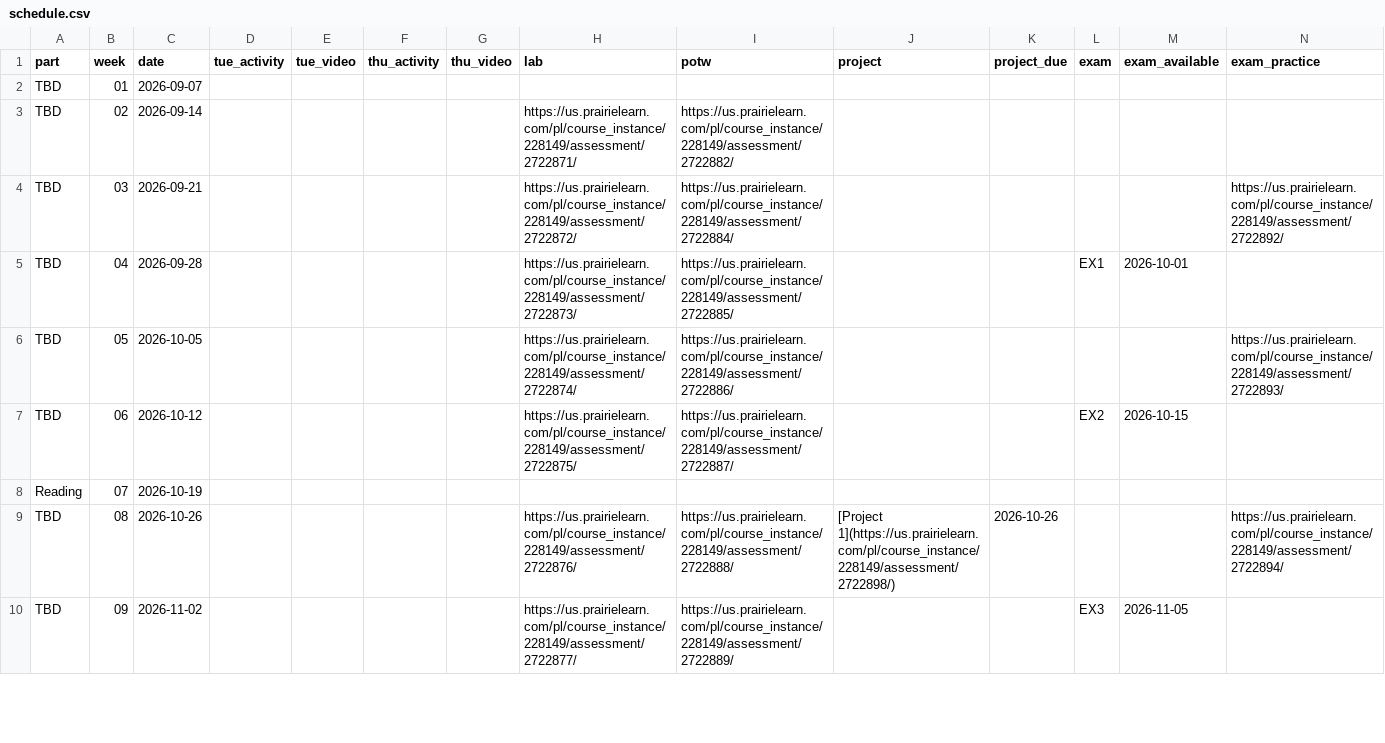
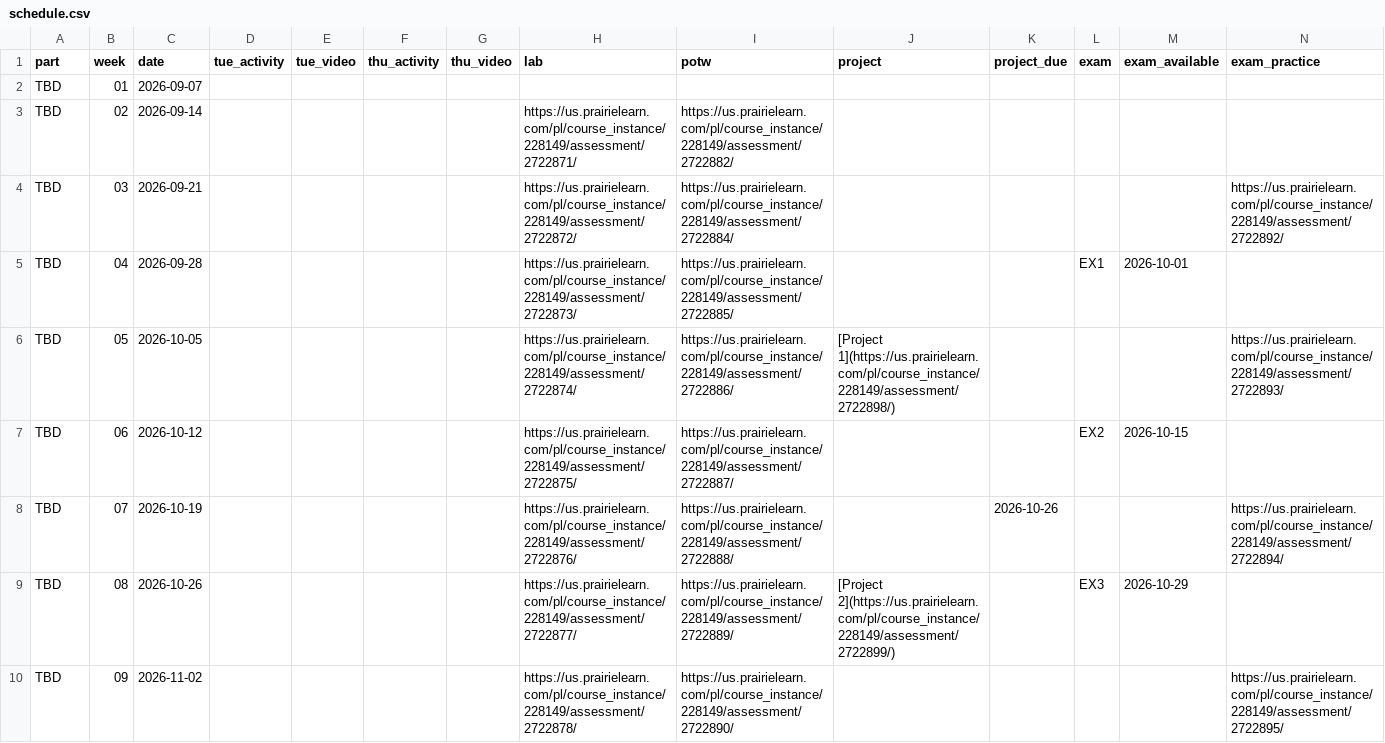
Before and after one commit to UBC-CS/cpsc203, a CSV file: data/schedule.csv, drawn as a sheet; only a part is shown; the diff covers the shown part only.

Commit message:
Midterm break is week 10 for term 1, not week 7.

```diff
--- a/data/schedule.csv
+++ b/data/schedule.csv
@@ -5,6 +5,6 @@ TBD,03,2026-09-21,,,,,https://us.prairielearn.com/pl/course_instance/228149/asse
 TBD,04,2026-09-28,,,,,https://us.prairielearn.com/pl/course_instance/228149/assessment/2722873/,https://us.prairielearn.com/pl/course_instance/228149/assessment/2722885/,,,EX1,2026-10-01,
-TBD,05,2026-10-05,,,,,https://us.prairielearn.com/pl/course_instance/228149/assessment/2722874/,https://us.prairielearn.com/pl/course_instance/228149/assessment/2722886/,,,,,https://us.prairielearn.com/pl/course_instance/228149/assessment/2722893/
+TBD,05,2026-10-05,,,,,https://us.prairielearn.com/pl/course_instance/228149/assessment/2722874/,https://us.prairielearn.com/pl/course_instance/228149/assessment/2722886/,[Project 1](https://us.prairielearn.com/pl/course_instance/228149/assessment/2722898/),,,,https://us.prairielearn.com/pl/course_instance/228149/assessment/2722893/
 TBD,06,2026-10-12,,,,,https://us.prairielearn.com/pl/course_instance/228149/assessment/2722875/,https://us.prairielearn.com/pl/course_instance/228149/assessment/2722887/,,,EX2,2026-10-15,
-Reading,07,2026-10-19,,,,,,,,,,,
-TBD,08,2026-10-26,,,,,https://us.prairielearn.com/pl/course_instance/228149/assessment/2722876/,https://us.prairielearn.com/pl/course_instance/228149/assessment/2722888/,[Project 1](https://us.prairielearn.com/pl/course_instance/228149/assessment/2722898/),2026-10-26,,,https://us.prairielearn.com/pl/course_instance/228149/assessment/2722894/
-TBD,09,2026-11-02,,,,,https://us.prairielearn.com/pl/course_instance/228149/assessment/2722877/,https://us.prairielearn.com/pl/course_instance/228149/assessment/2722889/,,,EX3,2026-11-05,
+TBD,07,2026-10-19,,,,,https://us.prairielearn.com/pl/course_instance/228149/assessment/2722876/,https://us.prairielearn.com/pl/course_instance/228149/assessment/2722888/,,2026-10-26,,,https://us.prairielearn.com/pl/course_instance/228149/assessment/2722894/
+TBD,08,2026-10-26,,,,,https://us.prairielearn.com/pl/course_instance/228149/assessment/2722877/,https://us.prairielearn.com/pl/course_instance/228149/assessment/2722889/,[Project 2](https://us.prairielearn.com/pl/course_instance/228149/assessment/2722899/),,EX3,2026-10-29,
+TBD,09,2026-11-02,,,,,https://us.prairielearn.com/pl/course_instance/228149/assessment/2722878/,https://us.prairielearn.com/pl/course_instance/228149/assessment/2722890/,,,,,https://us.prairielearn.com/pl/course_instance/228149/assessment/2722895/
```
Also changed, not shown: 5 edited cells elsewhere in this file.
